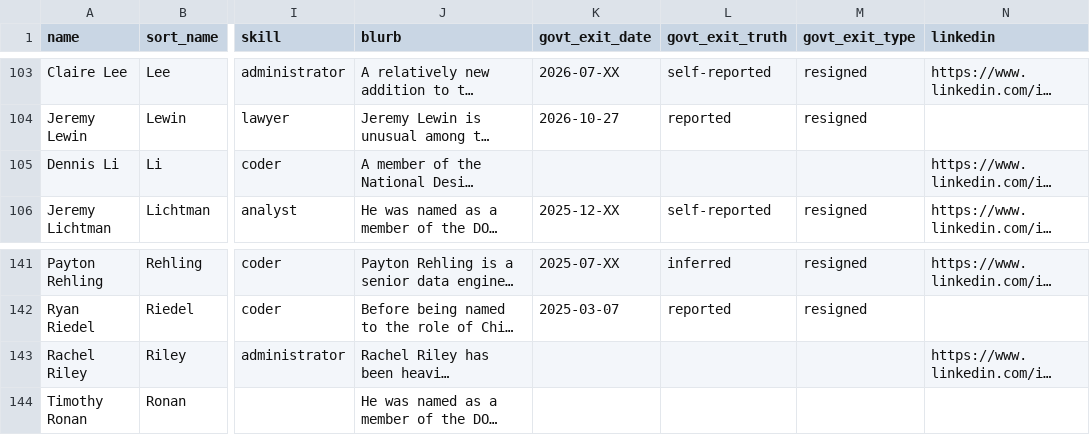
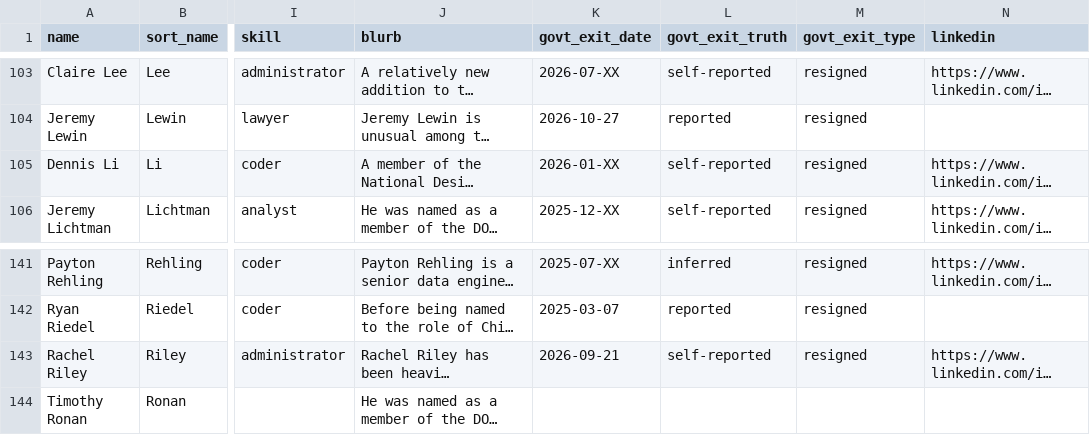
Before and after one commit to harrisj/doge_track, a CSV file: src/csv/people.csv, drawn as a sheet; only a part is shown, gaps mark what is left out; long unchanged cells end in …; the diff names each change by its address in the sheet, - before the commit and + after, or states it on an @@ line.

```diff
--- a/src/csv/people.csv
+++ b/src/csv/people.csv
-K105 (govt_exit_date): (empty)
+K105 (govt_exit_date): 2026-01-XX
-L105 (govt_exit_truth): (empty)
+L105 (govt_exit_truth): self-reported
-M105 (govt_exit_type): (empty)
+M105 (govt_exit_type): resigned
-K143 (govt_exit_date): (empty)
+K143 (govt_exit_date): 2026-09-21
-L143 (govt_exit_truth): (empty)
+L143 (govt_exit_truth): self-reported
-M143 (govt_exit_type): (empty)
+M143 (govt_exit_type): resigned
```
Also changed, not shown: src/csv/positions.csv, 7 other files.
